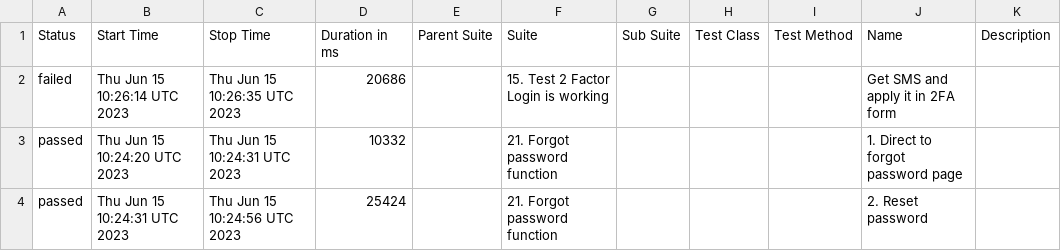
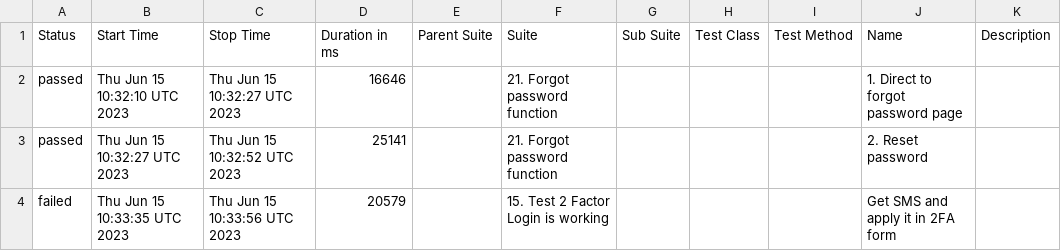
Before and after one commit to Nucleus-Reports/report_failed_June_15, a CSV file: data/suites.csv, drawn as a sheet.

```diff
--- a/data/suites.csv
+++ b/data/suites.csv
@@ -1,4 +1,4 @@
 "Status","Start Time","Stop Time","Duration in ms","Parent Suite","Suite","Sub Suite","Test Class","Test Method","Name","Description"
-"failed","Thu Jun 15 10:26:14 UTC 2023","Thu Jun 15 10:26:35 UTC 2023","20686","","15. Test 2 Factor Login is working","","","","Get SMS and apply it in 2FA form",""
-"passed","Thu Jun 15 10:24:20 UTC 2023","Thu Jun 15 10:24:31 UTC 2023","10332","","21. Forgot password function","","","","1. Direct to forgot password page",""
-"passed","Thu Jun 15 10:24:31 UTC 2023","Thu Jun 15 10:24:56 UTC 2023","25424","","21. Forgot password function","","","","2. Reset password",""
+"passed","Thu Jun 15 10:32:10 UTC 2023","Thu Jun 15 10:32:27 UTC 2023","16646","","21. Forgot password function","","","","1. Direct to forgot password page",""
+"passed","Thu Jun 15 10:32:27 UTC 2023","Thu Jun 15 10:32:52 UTC 2023","25141","","21. Forgot password function","","","","2. Reset password",""
+"failed","Thu Jun 15 10:33:35 UTC 2023","Thu Jun 15 10:33:56 UTC 2023","20579","","15. Test 2 Factor Login is working","","","","Get SMS and apply it in 2FA form",""
```
Also changed, not shown: 37 other files.
